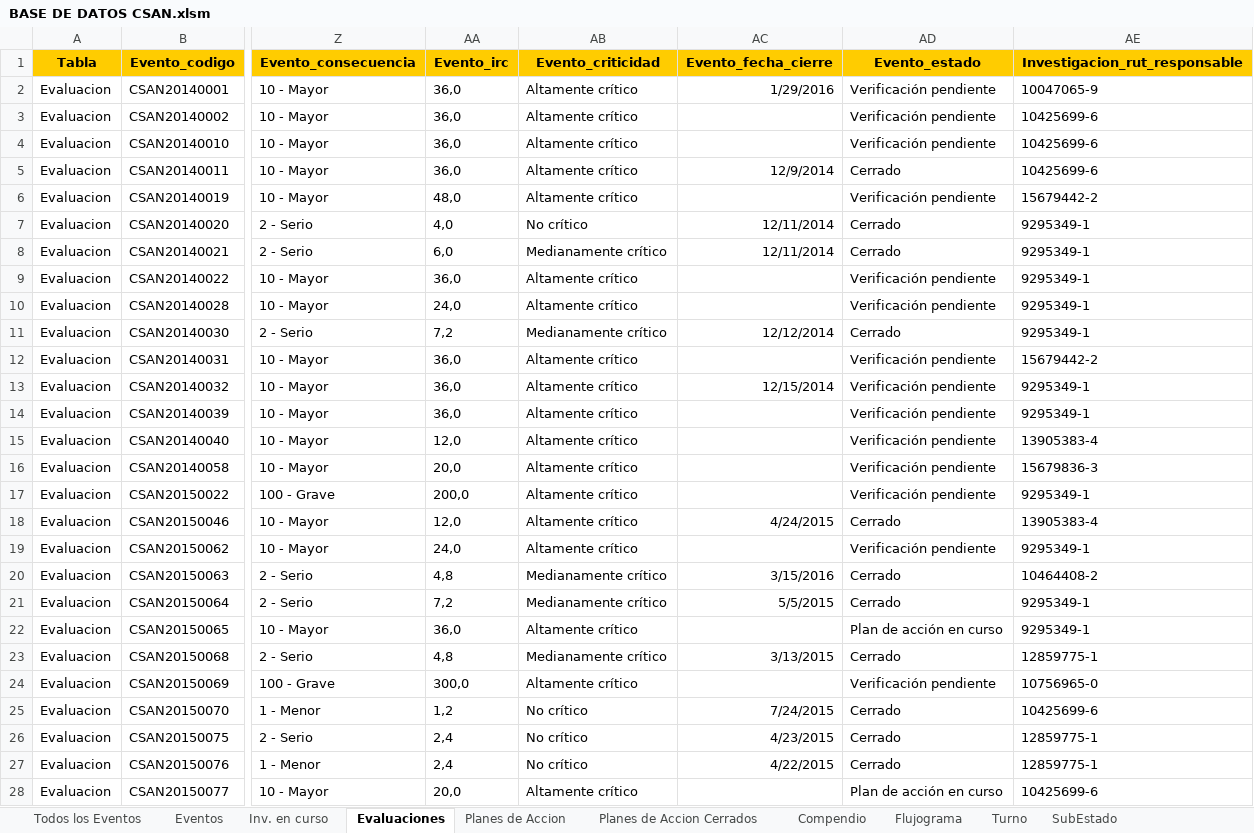
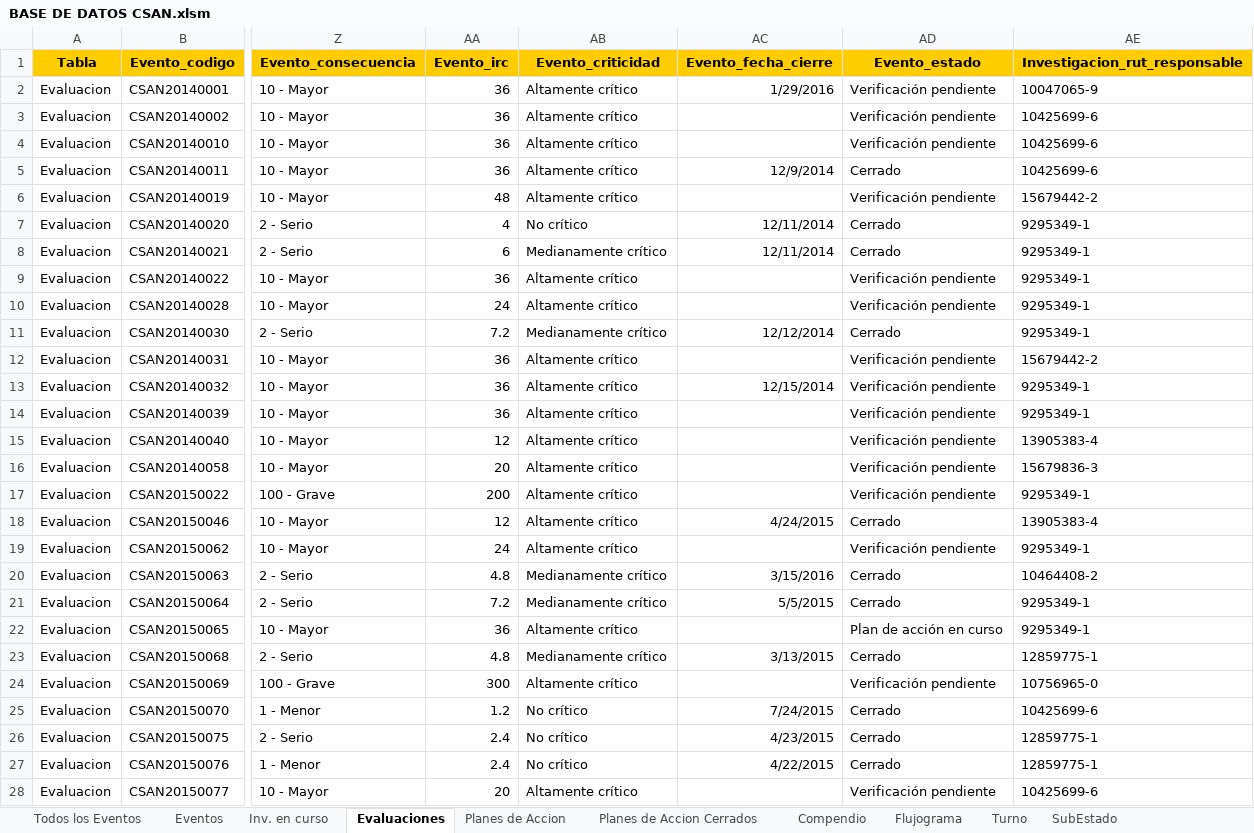
Before and after one commit to Alecitapaz/CSAN, an Excel workbook: BASE DE DATOS CSAN.xlsm, sheet Evaluaciones, drawn as a sheet; only a part is shown, gaps mark what is left out; values as stored, in another font and other column widths than the file's, no borders; the diff covers the shown part only; the diff names each change by its address in the sheet, - before the commit and + after, or states it on an @@ line.

Commit message:
20160412 v2
agregados los últimos eventos de hoy

```diff
--- a/BASE DE DATOS CSAN.xlsm (sheet Evaluaciones)
+++ b/BASE DE DATOS CSAN.xlsm (sheet Evaluaciones)
-AA2:AA5 (Evento_irc): 36,0
+AA2:AA5 (Evento_irc): 36
-AA6 (Evento_irc): 48,0
+AA6 (Evento_irc): 48
-AA7 (Evento_irc): 4,0
+AA7 (Evento_irc): 4
-AA8 (Evento_irc): 6,0
+AA8 (Evento_irc): 6
-AA9 (Evento_irc): 36,0
+AA9 (Evento_irc): 36
-AA10 (Evento_irc): 24,0
+AA10 (Evento_irc): 24
-AA11 (Evento_irc): 7,2
+AA11 (Evento_irc): 7.2
-AA12:AA14 (Evento_irc): 36,0
+AA12:AA14 (Evento_irc): 36
-AA15 (Evento_irc): 12,0
+AA15 (Evento_irc): 12
-AA16 (Evento_irc): 20,0
+AA16 (Evento_irc): 20
-AA17 (Evento_irc): 200,0
+AA17 (Evento_irc): 200
-AA18 (Evento_irc): 12,0
+AA18 (Evento_irc): 12
-AA19 (Evento_irc): 24,0
+AA19 (Evento_irc): 24
-AA20 (Evento_irc): 4,8
+AA20 (Evento_irc): 4.8
-AA21 (Evento_irc): 7,2
+AA21 (Evento_irc): 7.2
-AA22 (Evento_irc): 36,0
+AA22 (Evento_irc): 36
-AA23 (Evento_irc): 4,8
+AA23 (Evento_irc): 4.8
-AA24 (Evento_irc): 300,0
+AA24 (Evento_irc): 300
-AA25 (Evento_irc): 1,2
+AA25 (Evento_irc): 1.2
-AA26:AA27 (Evento_irc): 2,4
+AA26:AA27 (Evento_irc): 2.4
-AA28 (Evento_irc): 20,0
+AA28 (Evento_irc): 20
-AD28 (Evento_estado): Plan de acción en curso
+AD28 (Evento_estado): Verificación pendiente
```
Also changed, not shown: 7 added rows and 187 edited cells elsewhere in this sheet, sheet Planes de Accion, sheet Eventos, sheet Todos los Eventos, sheet Compendio, sheet Planes de Accion Cerrados, sheet Inv. en curso, 2 more sheets, charts or pictures.
